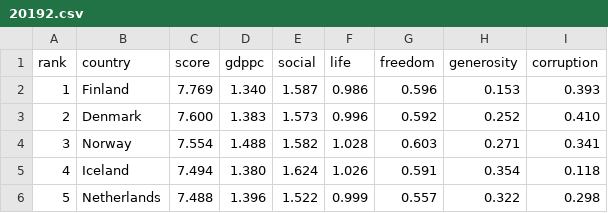
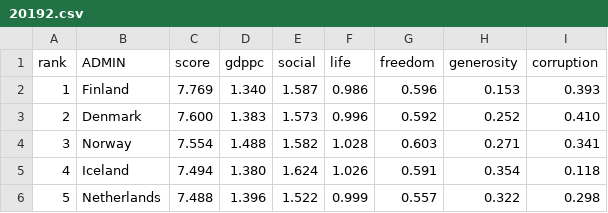
Before and after one commit to UShape/vizzyviz, a CSV file: 20192.csv, drawn as a sheet; only a part is shown.

Commit message:
Update 20192.csv

```diff
--- a/20192.csv
+++ b/20192.csv
@@ -1,2 +1,2 @@
-rank,country,score,gdppc,social,life,freedom,generosity,corruption
+rank,ADMIN,score,gdppc,social,life,freedom,generosity,corruption
 1,Finland,7.769,1.340,1.587,0.986,0.596,0.153,0.393
```
